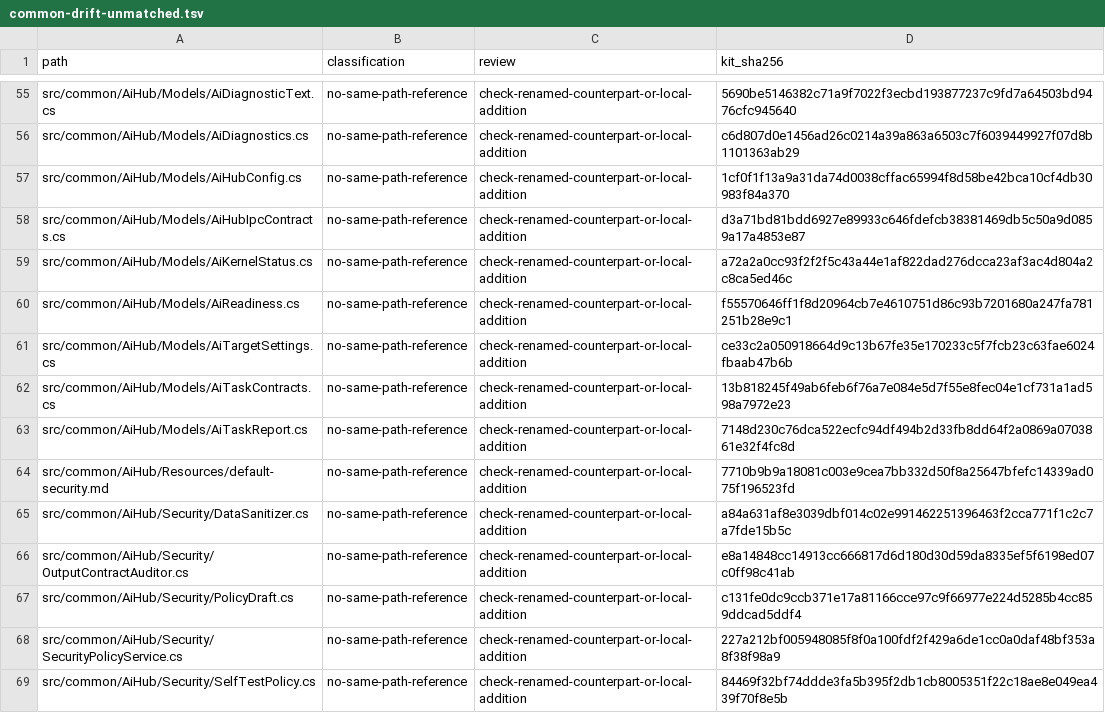
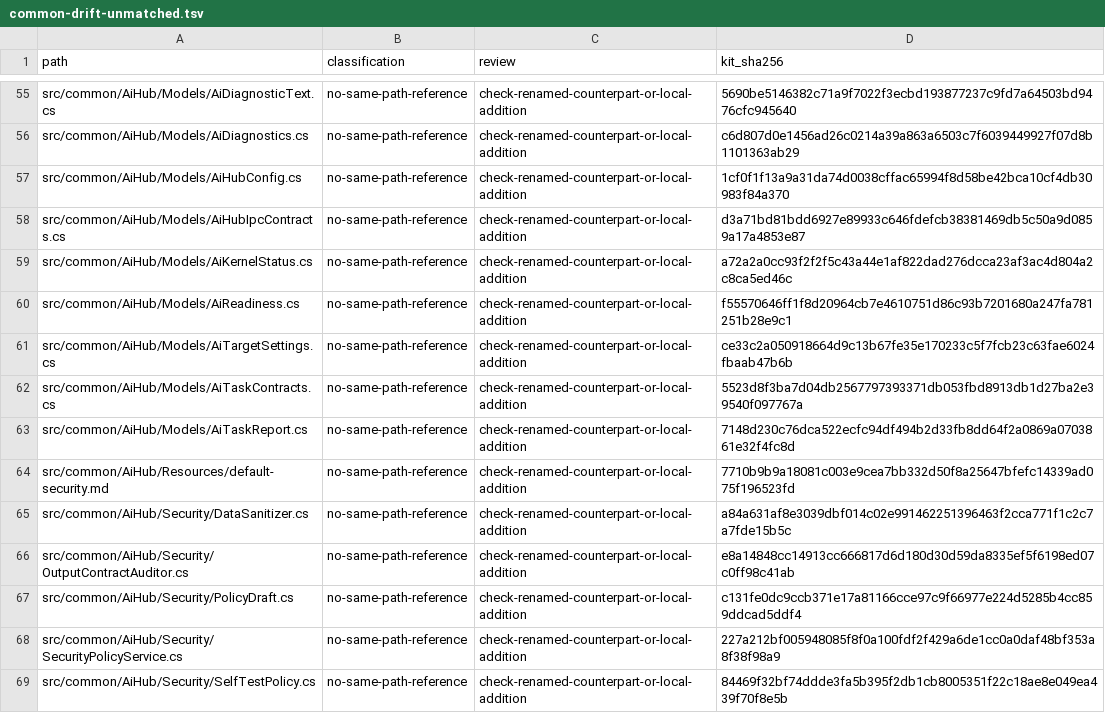
Before and after one commit to guijianchou/Kit, a TSV file: doc/devdoc/common-drift/common-drift-unmatched.tsv, drawn as a sheet; only a part is shown, gaps mark what is left out; the diff covers the shown part only.

```diff
--- a/doc/devdoc/common-drift/common-drift-unmatched.tsv
+++ b/doc/devdoc/common-drift/common-drift-unmatched.tsv
@@ -61,3 +61,3 @@
 "src/common/AiHub/Models/AiTargetSettings.cs"	"no-same-path-reference"	"check-renamed-counterpart-or-local-addition"	"ce33c2a050918664d9c13b67fe35e170233c5f7fcb23c63fae6024fbaab47b6b"
-"src/common/AiHub/Models/AiTaskContracts.cs"	"no-same-path-reference"	"check-renamed-counterpart-or-local-addition"	"13b818245f49ab6feb6f76a7e084e5d7f55e8fec04e1cf731a1ad598a7972e23"
+"src/common/AiHub/Models/AiTaskContracts.cs"	"no-same-path-reference"	"check-renamed-counterpart-or-local-addition"	"5523d8f3ba7d04db2567797393371db053fbd8913db1d27ba2e39540f097767a"
 "src/common/AiHub/Models/AiTaskReport.cs"	"no-same-path-reference"	"check-renamed-counterpart-or-local-addition"	"7148d230c76dca522ecfc94df494b2d33fb8dd64f2a0869a0703861e32f4fc8d"
```
Also changed, not shown: 8 edited cells elsewhere in this file, 27 other files.
